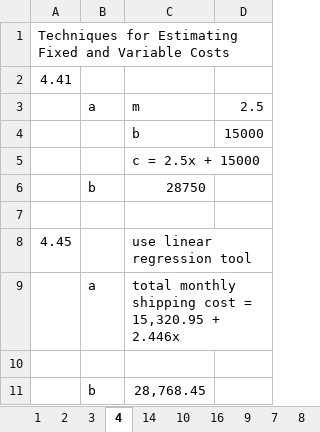
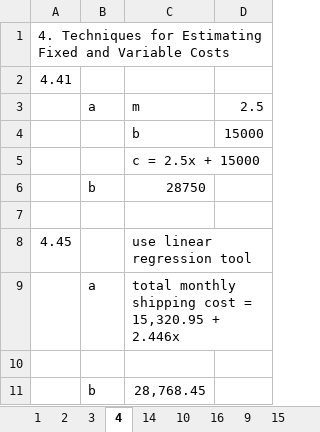
Before and after one commit to amwolz/Finance-Portfolio, an Excel workbook: Management Accounting.xlsx, sheet 4, drawn as a sheet; values as stored, in another font and other column widths than the file's, no borders; the diff names each change by its address in the sheet, - before the commit and + after, or states it on an @@ line.

```diff
--- a/Management Accounting.xlsx (sheet 4)
+++ b/Management Accounting.xlsx (sheet 4)
+sheet tab: 15
-A1: Techniques for…
+A1: 4. Techniques for…
```
Also changed, not shown: sheet 9, sheet 16, sheet 1, sheet 7, sheet 8, sheet 14, 1 more sheet, other sheet tabs.
